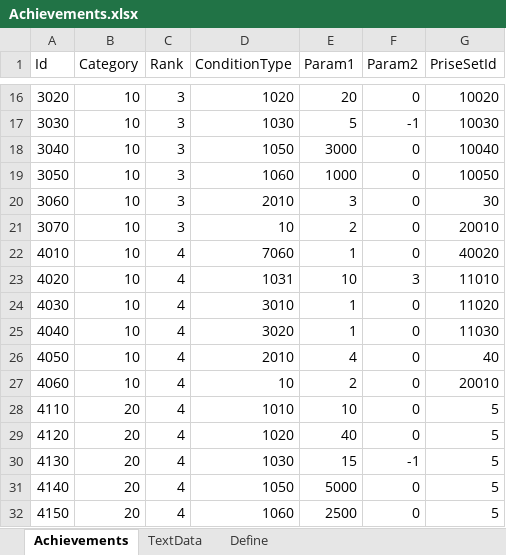
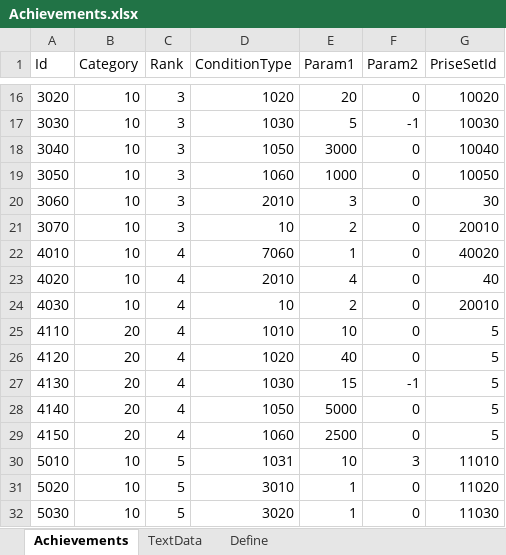
Before and after one commit to seedsclaft/hibikakeut, an Excel workbook: Assets/Data/Achievements.xlsx, sheet Achievements, drawn as a sheet; only a part is shown, gaps mark what is left out; values as stored, in another font and other column widths than the file's, no borders; removed rows and columns are numbered as before the commit, all else as after; the diff names each change by its address in the sheet, - before the commit and + after, or states it on an @@ line.

```diff
--- a/Assets/Data/Achievements.xlsx (sheet Achievements)
+++ b/Assets/Data/Achievements.xlsx (sheet Achievements)
-D23 (ConditionType): 1031
+D23 (ConditionType): 2010
-E23 (Param1): 10
+E23 (Param1): 4
-F23 (Param2): 3
+F23 (Param2): 0
-G23 (PriseSetId): 11010
+G23 (PriseSetId): 40
-D24 (ConditionType): 3010
+D24 (ConditionType): 10
-E24 (Param1): 1
+E24 (Param1): 2
-G24 (PriseSetId): 11020
+G24 (PriseSetId): 20010
-row 25: 4040 | 10 | 4 | 3020 | 1 | 0 | 11030
-row 26: 4050 | 10 | 4 | 2010 | 4 | 0 | 40
-row 27: 4060 | 10 | 4 | 10 | 2 | 0 | 20010
+row 30: 5010 | 10 | 5 | 1031 | 10 | 3 | 11010
+row 31: 5020 | 10 | 5 | 3010 | 1 | 0 | 11020
+row 32: 5030 | 10 | 5 | 3020 | 1 | 0 | 11030
```
Also changed, not shown: sheet TextData, Assets/Data/Stages.xlsx, Assets/Data/Troops.xlsx, 26 other files.
